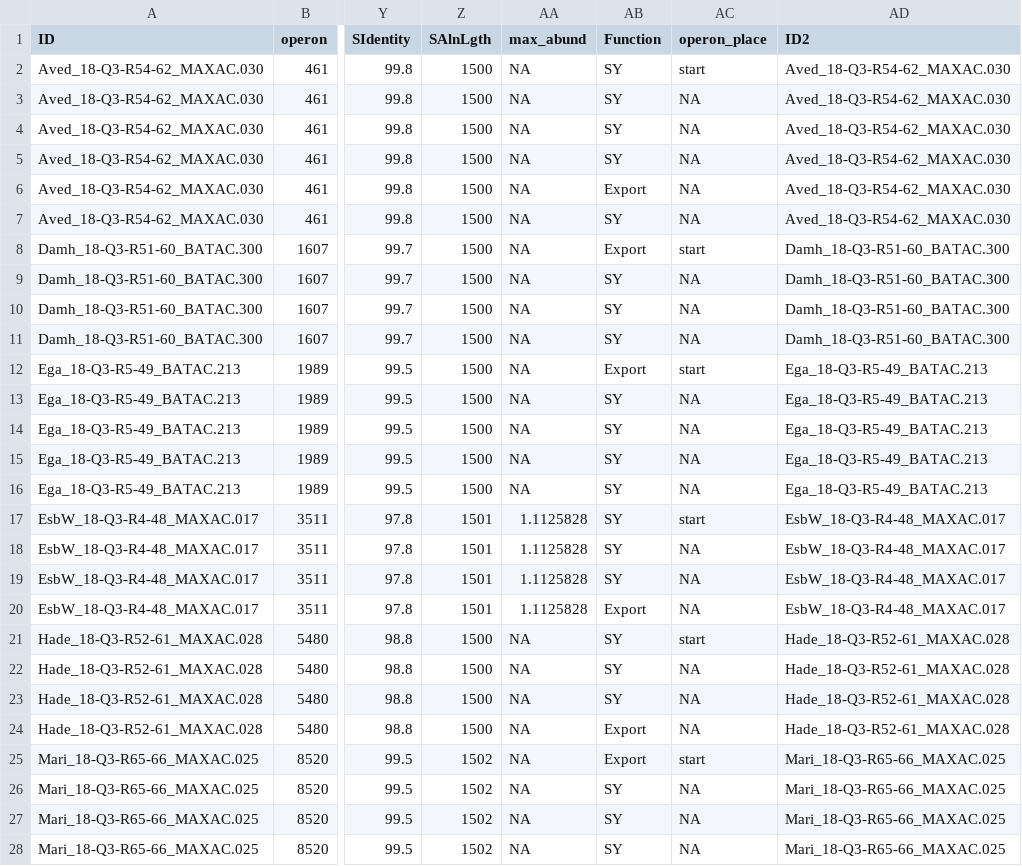
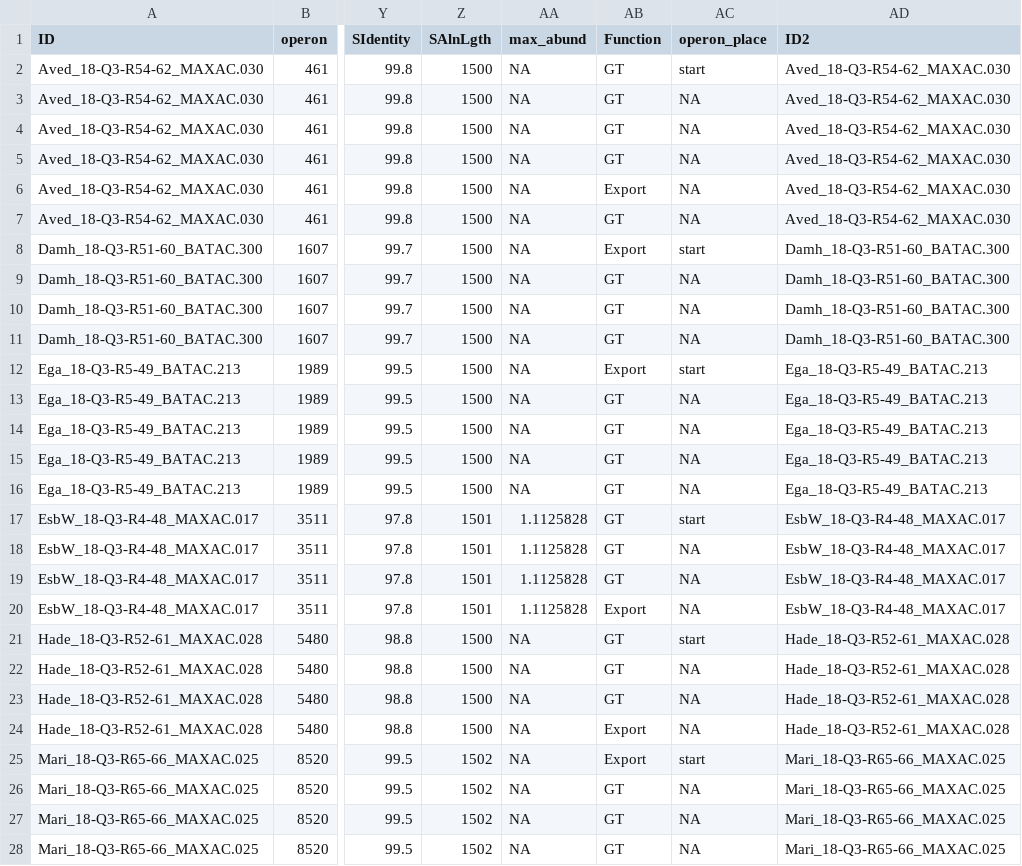
Before and after one commit to SorenHeidelbach/EPS-synthesis-in-AS-bacteria, a TSV file: output/psi_proxi_filt/pnag_eps.tsv, drawn as a sheet; only a part is shown, gaps mark what is left out; the diff covers the shown part only; the diff names each change by its address in the sheet, - before the commit and + after, or states it on an @@ line.

```diff
--- a/output/psi_proxi_filt/pnag_eps.tsv
+++ b/output/psi_proxi_filt/pnag_eps.tsv
-AB2:AB5 (Function): SY
+AB2:AB5 (Function): GT
-AB7 (Function): SY
+AB7 (Function): GT
-AB9:AB11 (Function): SY
+AB9:AB11 (Function): GT
-AB13:AB19 (Function): SY
+AB13:AB19 (Function): GT
-AB21:AB23 (Function): SY
+AB21:AB23 (Function): GT
-AB26:AB28 (Function): SY
+AB26:AB28 (Function): GT
```
Also changed, not shown: 6 edited cells elsewhere in this file, output/psi_operon_full/cellulose1.tsv, output/psi_operon_full/curdlan.tsv, 27 other files.
